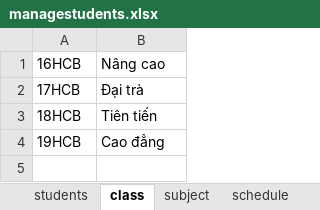
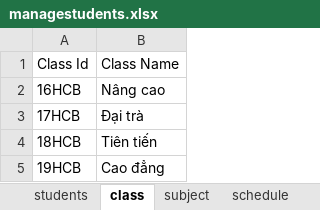
Before and after one commit to sonhoang97/ManageStudents, an Excel workbook: ManageStudents/out/production/ManageStudents/Data/managestudents.xlsx, sheet class, drawn as a sheet; values as stored, in another font and other column widths than the file's, no borders; the diff names each change by its address in the sheet, - before the commit and + after, or states it on an @@ line.

```diff
--- a/ManageStudents/out/production/ManageStudents/Data/managestudents.xlsx (sheet class)
+++ b/ManageStudents/out/production/ManageStudents/Data/managestudents.xlsx (sheet class)
+row 1: Class Id | Class Name
```
Also changed, not shown: sheet students, sheet schedule, sheet subject, 26 other files.
